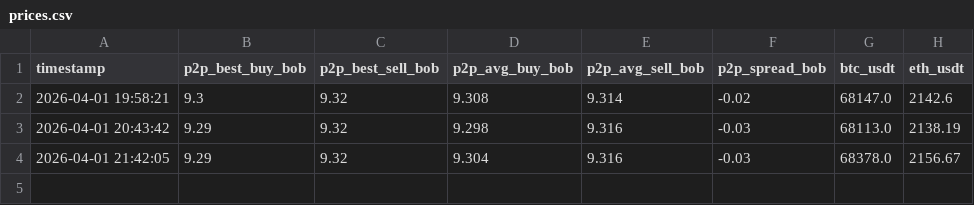
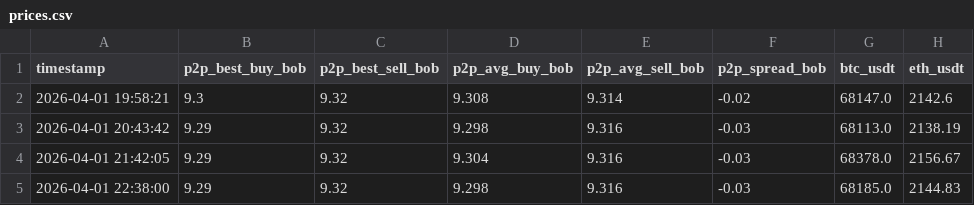
Before and after one commit to Johnsinvi/cleardatareport-site, a CSV file: data/prices.csv, drawn as a sheet; the diff names each change by its address in the sheet, - before the commit and + after, or states it on an @@ line.

```diff
--- a/data/prices.csv
+++ b/data/prices.csv
+row 5: 2026-04-01 22:38:00 | 9.29 | 9.32 | 9.298 | 9.316 | -0.03 | 68185.0 | 2144.83
```
